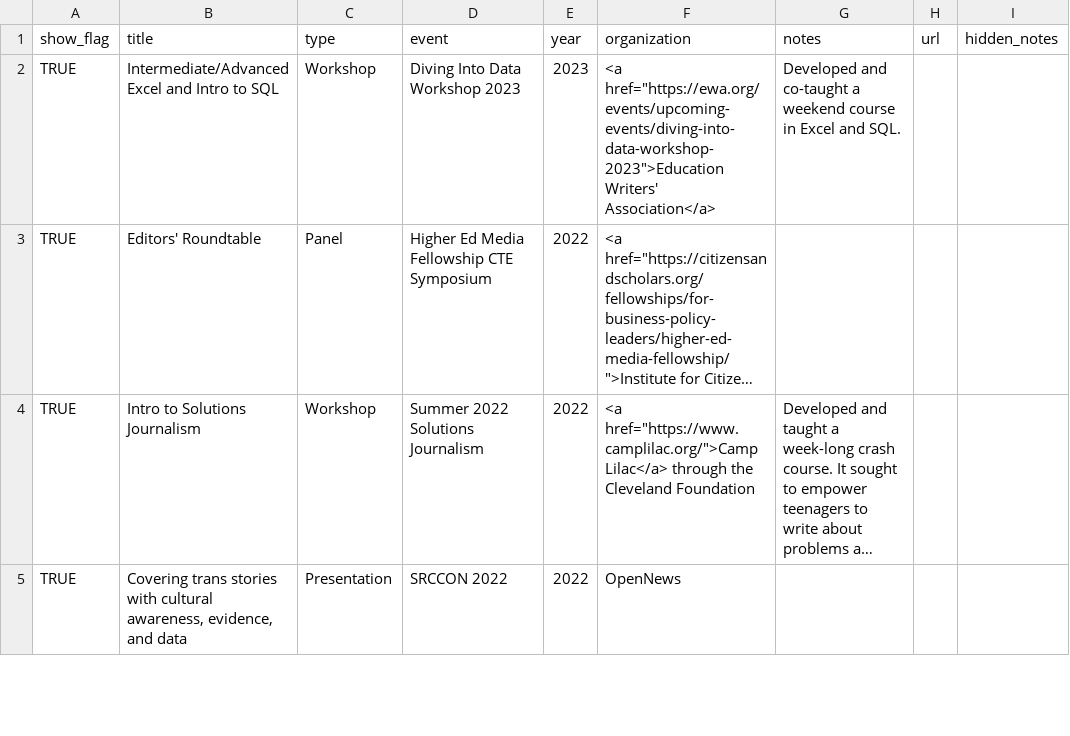
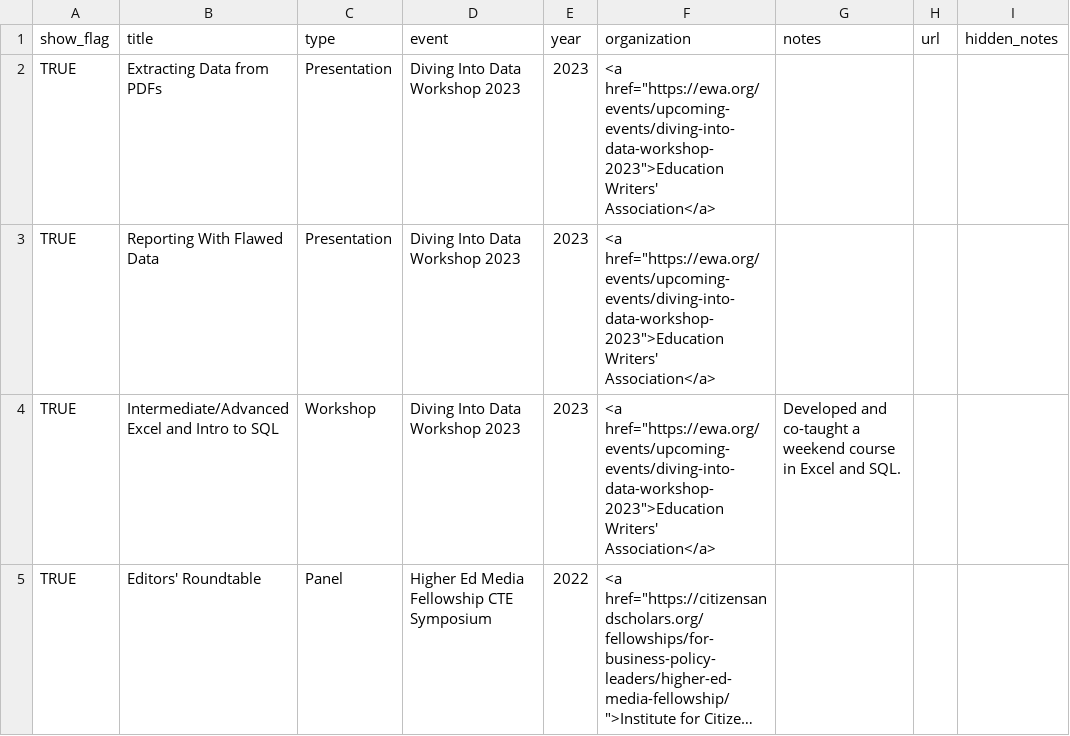
Before and after one commit to petrinkae/petrinkae.github.io, a CSV file: _data/speaking.csv, drawn as a sheet; only a part is shown; the shorter side is filled out with more unchanged rows; long unchanged cells end in …; the diff names each change by its address in the sheet, - before the commit and + after, or states it on an @@ line.

Commit message:
updates ewa speaking

```diff
--- a/_data/speaking.csv
+++ b/_data/speaking.csv
+row 2: TRUE | Extracting Data from PDFs | Presentation | Diving Into Data Workshop 2023 | 2023 | <a href="https://ewa.org/events/upcoming-events/diving-into-data-workshop-2023">Education Writers' Association</a>
+row 3: TRUE | Reporting With Flawed Data | Presentation | Diving Into Data Workshop 2023 | 2023 | <a href="https://ewa.org/events/upcoming-events/diving-into-data-workshop-2023">Education Writers' Association</a>
```
